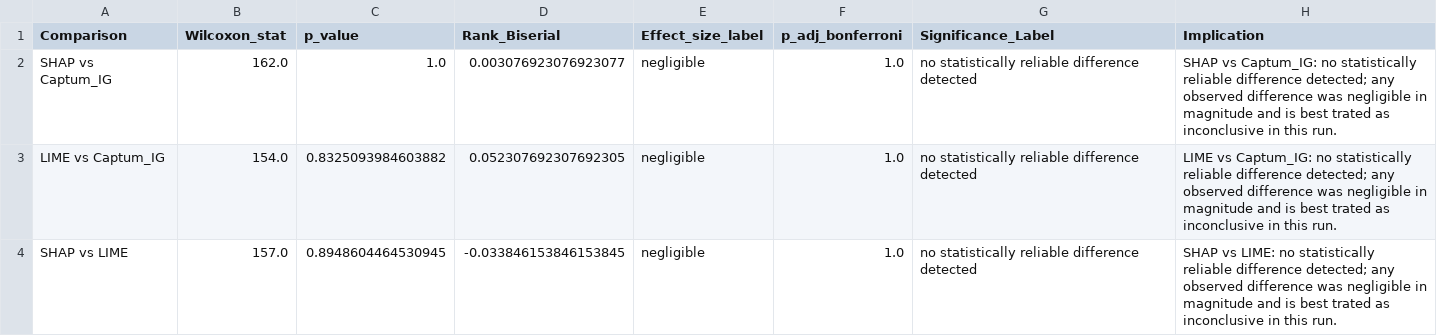
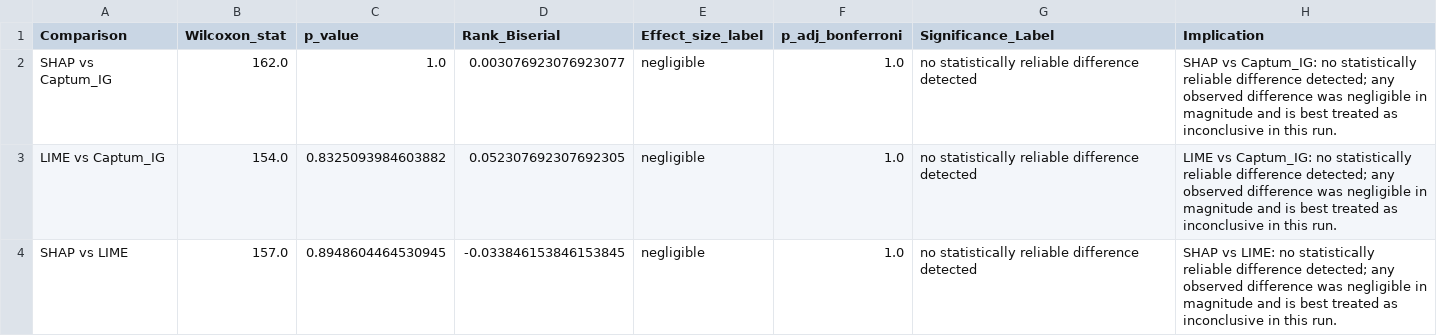
Before and after one commit to rvserna/csck700_capstone, a CSV file: outputs/pairwise_stats.csv, drawn as a sheet.

```diff
--- a/outputs/pairwise_stats.csv
+++ b/outputs/pairwise_stats.csv
@@ -1,4 +1,4 @@
 Comparison,Wilcoxon_stat,p_value,Rank_Biserial,Effect_size_label,p_adj_bonferroni,Significance_Label,Implication
-SHAP vs Captum_IG,162.0,1.0,0.003076923076923077,negligible,1.0,no statistically reliable difference detected,SHAP vs Captum_IG: no statistically reliable difference detected; any observed difference was negligible in magnitude and is best trated as inconclusive in this run.
-LIME vs Captum_IG,154.0,0.8325093984603882,0.052307692307692305,negligible,1.0,no statistically reliable difference detected,LIME vs Captum_IG: no statistically reliable difference detected; any observed difference was negligible in magnitude and is best trated as inconclusive in this run.
-SHAP vs LIME,157.0,0.8948604464530945,-0.033846153846153845,negligible,1.0,no statistically reliable difference detected,SHAP vs LIME: no statistically reliable difference detected; any observed difference was negligible in magnitude and is best trated as inconclusive in this run.
+SHAP vs Captum_IG,162.0,1.0,0.003076923076923077,negligible,1.0,no statistically reliable difference detected,SHAP vs Captum_IG: no statistically reliable difference detected; any observed difference was negligible in magnitude and is best treated as inconclusive in this run.
+LIME vs Captum_IG,154.0,0.8325093984603882,0.052307692307692305,negligible,1.0,no statistically reliable difference detected,LIME vs Captum_IG: no statistically reliable difference detected; any observed difference was negligible in magnitude and is best treated as inconclusive in this run.
+SHAP vs LIME,157.0,0.8948604464530945,-0.033846153846153845,negligible,1.0,no statistically reliable difference detected,SHAP vs LIME: no statistically reliable difference detected; any observed difference was negligible in magnitude and is best treated as inconclusive in this run.
```
Also changed, not shown: outputs/comparative_module_metrics_master.csv, outputs/model_comparison_summary.csv, 6 other files.
